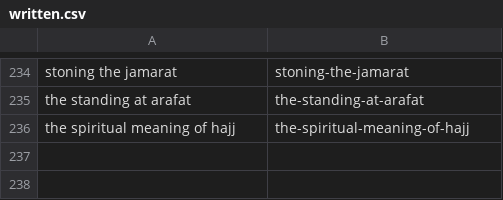
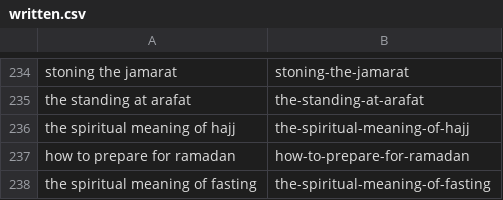
Before and after one commit to charliesheep7/dearpup_website, a CSV file: .claude/skills/deenup-blog-writer/written.csv, drawn as a sheet; only a part is shown, gaps mark what is left out; the diff names each change by its address in the sheet, - before the commit and + after, or states it on an @@ line.

```diff
--- a/.claude/skills/deenup-blog-writer/written.csv
+++ b/.claude/skills/deenup-blog-writer/written.csv
+row 237: how to prepare for ramadan | how-to-prepare-for-ramadan
+row 238: the spiritual meaning of fasting | the-spiritual-meaning-of-fasting
```
Also changed, not shown: 2 other files.
